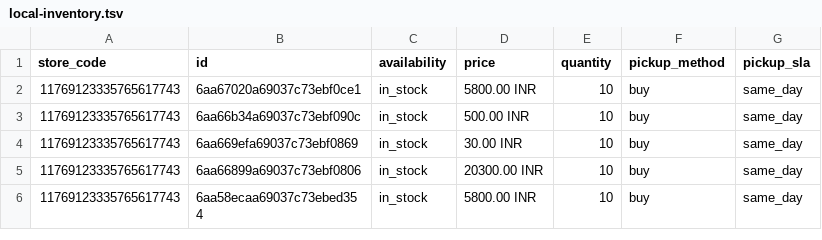
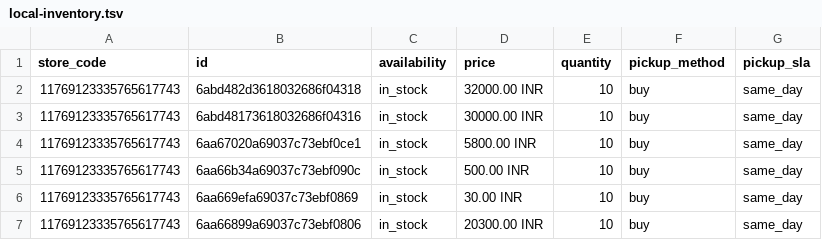
Before and after one commit to rahulku1998/CrystalJaipuriaFronted, a TSV file: public/local-inventory.tsv, drawn as a sheet; only a part is shown; the shorter side is filled out with more unchanged rows; the diff names each change by its address in the sheet, - before the commit and + after, or states it on an @@ line.

```diff
--- a/public/local-inventory.tsv
+++ b/public/local-inventory.tsv
+row 2: 11769123335765617743 | 6abd482d3618032686f04318 | in_stock | 32000.00 INR | 10 | buy | same_day
+row 3: 11769123335765617743 | 6abd48173618032686f04316 | in_stock | 30000.00 INR | 10 | buy | same_day
```
Also changed, not shown: 21 other files.
